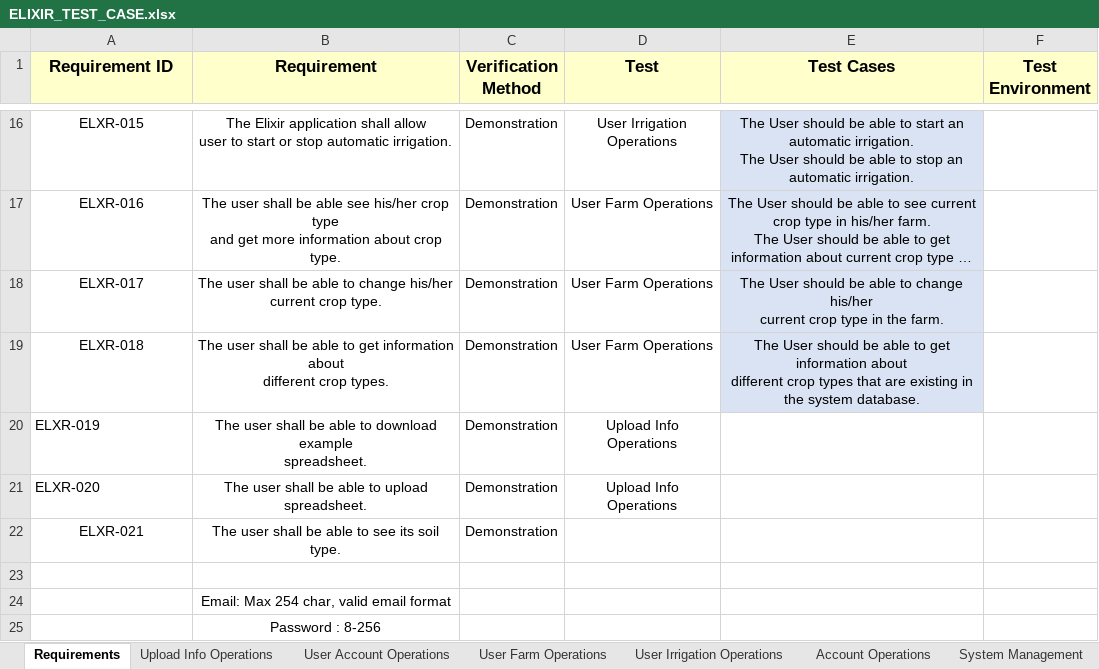
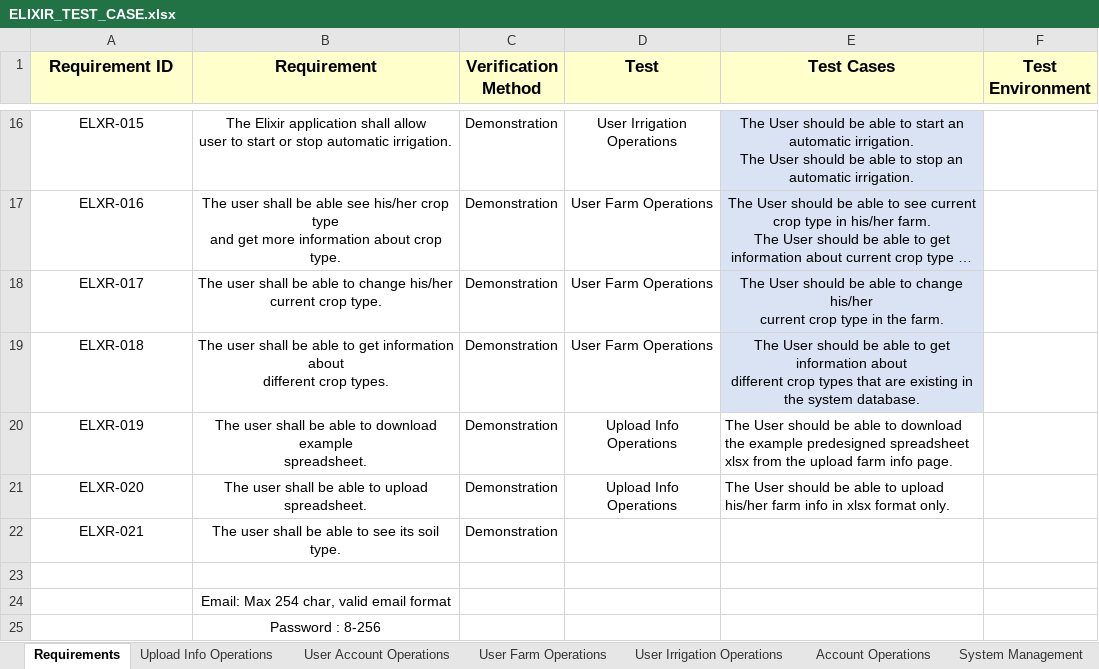
Before and after one commit to IoTFarming-CTISTeam3/Elixir-Documentation, an Excel workbook: Test Reports and Test Cases/ELIXIR_TEST_CASE.xlsx, sheet Requirements, drawn as a sheet; only a part is shown, gaps mark what is left out; long unchanged cells end in …; values as stored, in another font and other column widths than the file's, no borders; ↵ is a line break in a cell; the diff names each change by its address in the sheet, - before the commit and + after, or states it on an @@ line.

```diff
--- a/Test Reports and Test Cases/ELIXIR_TEST_CASE.xlsx (sheet Requirements)
+++ b/Test Reports and Test Cases/ELIXIR_TEST_CASE.xlsx (sheet Requirements)
-A20:A21 alignment: left
+A20:A21 alignment: center
-E20 (Test Cases): (empty)
+E20 (Test Cases): The User should be able to download ↵ the example predesigned spreadsheet ↵ xlsx from the upload farm info page.
-E21 (Test Cases): (empty)
+E21 (Test Cases): The User should be able to upload ↵ his/her farm info in xlsx format only.
```
Also changed, not shown: sheet Upload Info Operations, sheet User Account Operations.
